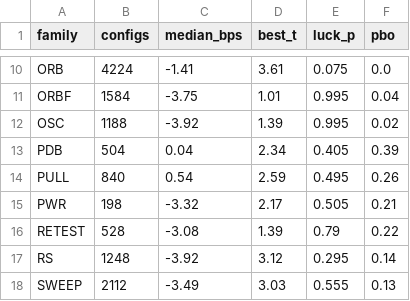
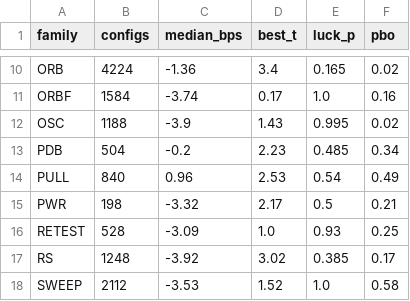
Before and after one commit to MrKoods/StockAnalysis, a CSV file: research_results/library_families.csv, drawn as a sheet; only a part is shown, gaps mark what is left out; the diff covers the shown part only; the diff names each change by its address in the sheet, - before the commit and + after, or states it on an @@ line.

```diff
--- a/research_results/library_families.csv
+++ b/research_results/library_families.csv
-C10 (median_bps): -1.41
+C10 (median_bps): -1.36
-D10 (best_t): 3.61
+D10 (best_t): 3.4
-E10 (luck_p): 0.075
+E10 (luck_p): 0.165
-F10 (pbo): 0.0
+F10 (pbo): 0.02
-C11 (median_bps): -3.75
+C11 (median_bps): -3.74
-D11 (best_t): 1.01
+D11 (best_t): 0.17
-E11 (luck_p): 0.995
+E11 (luck_p): 1.0
-F11 (pbo): 0.04
+F11 (pbo): 0.16
-C12 (median_bps): -3.92
+C12 (median_bps): -3.9
-D12 (best_t): 1.39
+D12 (best_t): 1.43
-C13 (median_bps): 0.04
+C13 (median_bps): -0.2
-D13 (best_t): 2.34
+D13 (best_t): 2.23
-E13 (luck_p): 0.405
+E13 (luck_p): 0.485
-F13 (pbo): 0.39
+F13 (pbo): 0.34
-C14 (median_bps): 0.54
+C14 (median_bps): 0.96
-D14 (best_t): 2.59
+D14 (best_t): 2.53
-E14 (luck_p): 0.495
+E14 (luck_p): 0.54
-F14 (pbo): 0.26
+F14 (pbo): 0.49
-E15 (luck_p): 0.505
+E15 (luck_p): 0.5
-C16 (median_bps): -3.08
+C16 (median_bps): -3.09
-D16 (best_t): 1.39
+D16 (best_t): 1.0
-E16 (luck_p): 0.79
+E16 (luck_p): 0.93
-F16 (pbo): 0.22
+F16 (pbo): 0.25
-D17 (best_t): 3.12
+D17 (best_t): 3.02
-E17 (luck_p): 0.295
+E17 (luck_p): 0.385
-F17 (pbo): 0.14
+F17 (pbo): 0.17
-C18 (median_bps): -3.49
+C18 (median_bps): -3.53
-D18 (best_t): 3.03
+D18 (best_t): 1.52
-E18 (luck_p): 0.555
+E18 (luck_p): 1.0
-F18 (pbo): 0.13
+F18 (pbo): 0.58
```
Also changed, not shown: 29 edited cells elsewhere in this file, research_results/library_stage3.csv, 10 other files.
